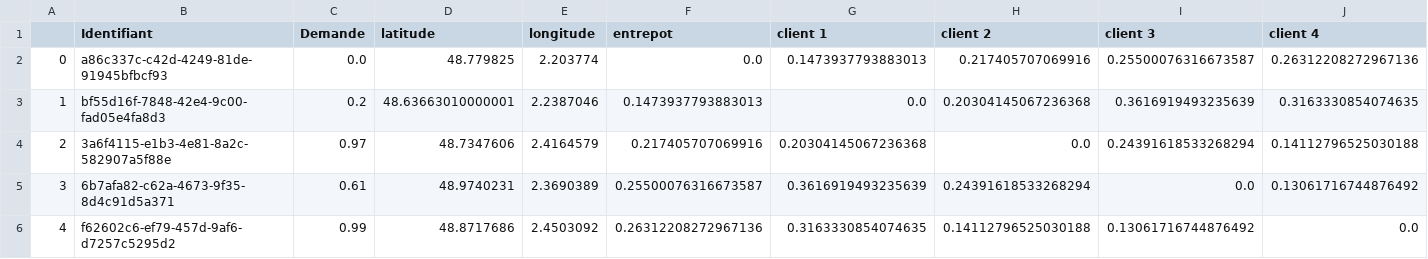
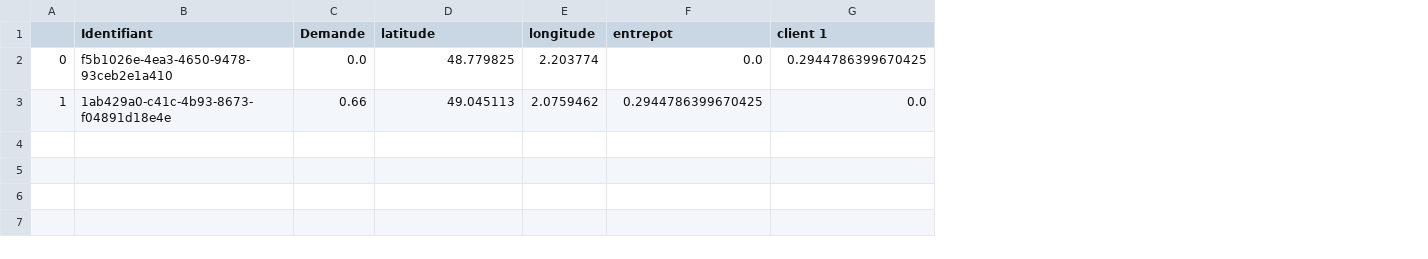
Before and after one commit to EmmaBouhanna/optim_livraison, a CSV file: input_data/entrepot_18.csv, drawn as a sheet; removed rows and columns are numbered as before the commit, all else as after; the diff names each change by its address in the sheet, - before the commit and + after, or states it on an @@ line.

```diff
--- a/input_data/entrepot_18.csv
+++ b/input_data/entrepot_18.csv
-column H (client 2), row 2: 0.217405707069916
-column I (client 3), row 2: 0.25500076316673587
-column J (client 4), row 2: 0.26312208272967136
-B2 (Identifiant): a86c337c-c42d-4249-81de-91945bfbcf93
+B2 (Identifiant): f5b1026e-4ea3-4650-9478-93ceb2e1a410
-G2 (client 1): 0.1473937793883013
+G2 (client 1): 0.2944786399670425
-row 3: 1 | bf55d16f-7848-42e4-9c00-fad05e4fa8d3 | 0.2 | 48.63663010000001 | 2.2387046 | 0.1473937793883013 | 0.0 | 0.20304145067236368 | 0.3616919493235639 | 0.3163330854074635
-row 4: 2 | 3a6f4115-e1b3-4e81-8a2c-582907a5f88e | 0.97 | 48.7347606 | 2.4164579 | 0.217405707069916 | 0.20304145067236368 | 0.0 | 0.24391618533268294 | 0.14112796525030188
-row 5: 3 | 6b7afa82-c62a-4673-9f35-8d4c91d5a371 | 0.61 | 48.9740231 | 2.3690389 | 0.25500076316673587 | 0.3616919493235639 | 0.24391618533268294 | 0.0 | 0.13061716744876492
-row 6: 4 | f62602c6-ef79-457d-9af6-d7257c5295d2 | 0.99 | 48.8717686 | 2.4503092 | 0.26312208272967136 | 0.3163330854074635 | 0.14112796525030188 | 0.13061716744876492 | 0.0
+row 3: 1 | 1ab429a0-c41c-4b93-8673-f04891d18e4e | 0.66 | 49.045113 | 2.0759462 | 0.2944786399670425 | 0.0
```
Also changed, not shown: input_data/entrepot_1.csv, input_data/entrepot_11.csv, 36 other files.
